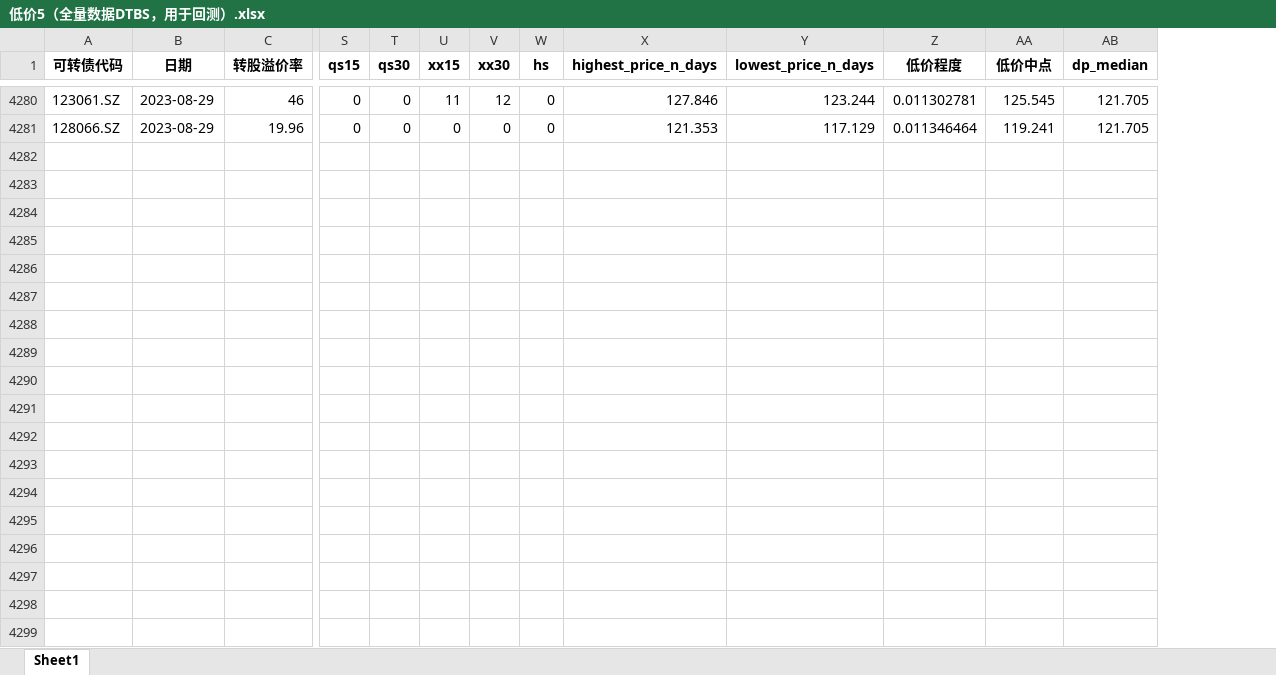
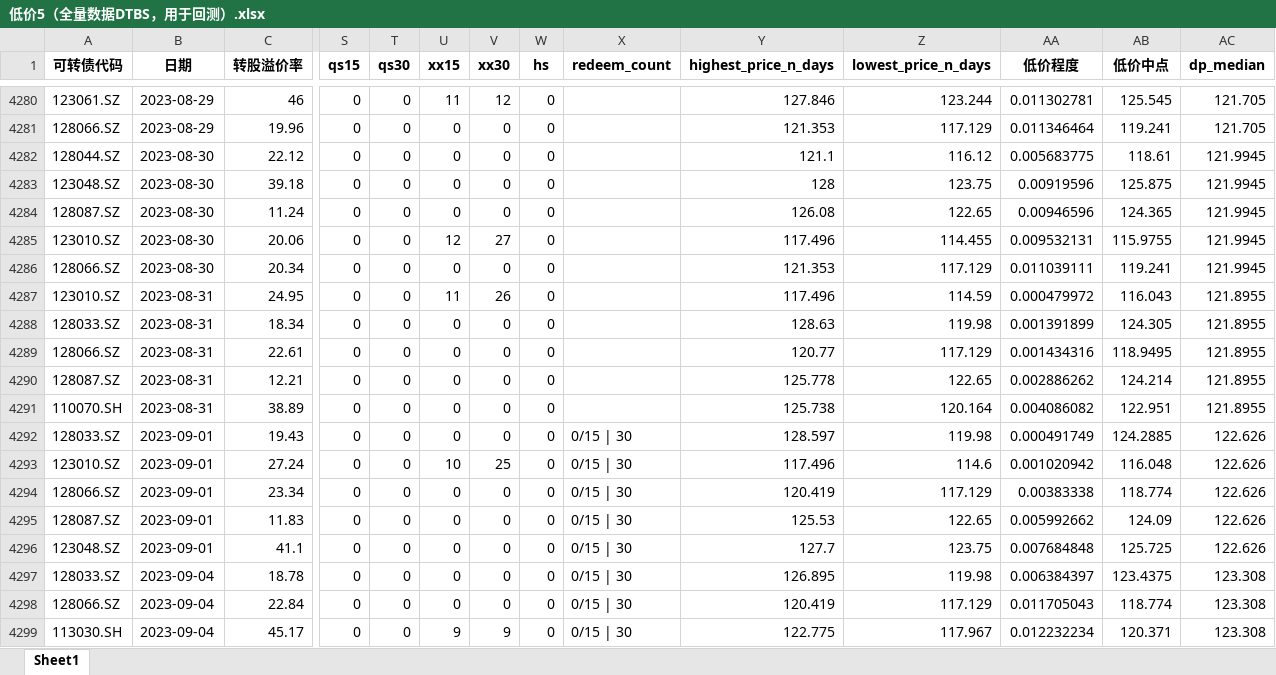
Before and after one commit to Big-ZhangCG/DB_FROM_20230811, an Excel workbook: mywork_ByZCG/pre_data_for_backtest/低价5（全量数据DTBS，用于回测）.xlsx, sheet Sheet1, drawn as a sheet; only a part is shown, gaps mark what is left out; values as stored, in another font and other column widths than the file's, no borders; rows hold the shown columns only; the diff covers the shown part only; the diff names each change by its address in the sheet, - before the commit and + after, or states it on an @@ line.

```diff
--- a/mywork_ByZCG/pre_data_for_backtest/低价5（全量数据DTBS，用于回测）.xlsx (sheet Sheet1)
+++ b/mywork_ByZCG/pre_data_for_backtest/低价5（全量数据DTBS，用于回测）.xlsx (sheet Sheet1)
+column X (redeem_count), empty
+row 4282: 128044.SZ | 2023-08-30 | 22.12 | 0 | 0 | 0 | 0 | 0 |  | 121.1 | 116.12 | 0.005683775 | 118.61 | 121.9945
+row 4283: 123048.SZ | 2023-08-30 | 39.18 | 0 | 0 | 0 | 0 | 0 |  | 128 | 123.75 | 0.00919596 | 125.875 | 121.9945
+row 4284: 128087.SZ | 2023-08-30 | 11.24 | 0 | 0 | 0 | 0 | 0 |  | 126.08 | 122.65 | 0.00946596 | 124.365 | 121.9945
+row 4285: 123010.SZ | 2023-08-30 | 20.06 | 0 | 0 | 12 | 27 | 0 |  | 117.496 | 114.455 | 0.009532131 | 115.9755 | 121.9945
+row 4286: 128066.SZ | 2023-08-30 | 20.34 | 0 | 0 | 0 | 0 | 0 |  | 121.353 | 117.129 | 0.011039111 | 119.241 | 121.9945
+row 4287: 123010.SZ | 2023-08-31 | 24.95 | 0 | 0 | 11 | 26 | 0 |  | 117.496 | 114.59 | 0.000479972 | 116.043 | 121.8955
+row 4288: 128033.SZ | 2023-08-31 | 18.34 | 0 | 0 | 0 | 0 | 0 |  | 128.63 | 119.98 | 0.001391899 | 124.305 | 121.8955
+row 4289: 128066.SZ | 2023-08-31 | 22.61 | 0 | 0 | 0 | 0 | 0 |  | 120.77 | 117.129 | 0.001434316 | 118.9495 | 121.8955
+row 4290: 128087.SZ | 2023-08-31 | 12.21 | 0 | 0 | 0 | 0 | 0 |  | 125.778 | 122.65 | 0.002886262 | 124.214 | 121.8955
+row 4291: 110070.SH | 2023-08-31 | 38.89 | 0 | 0 | 0 | 0 | 0 |  | 125.738 | 120.164 | 0.004086082 | 122.951 | 121.8955
+row 4292: 128033.SZ | 2023-09-01 | 19.43 | 0 | 0 | 0 | 0 | 0 | 0/15 | 30 | 128.597 | 119.98 | 0.000491749 | 124.2885 | 122.626
+row 4293: 123010.SZ | 2023-09-01 | 27.24 | 0 | 0 | 10 | 25 | 0 | 0/15 | 30 | 117.496 | 114.6 | 0.001020942 | 116.048 | 122.626
+row 4294: 128066.SZ | 2023-09-01 | 23.34 | 0 | 0 | 0 | 0 | 0 | 0/15 | 30 | 120.419 | 117.129 | 0.00383338 | 118.774 | 122.626
+row 4295: 128087.SZ | 2023-09-01 | 11.83 | 0 | 0 | 0 | 0 | 0 | 0/15 | 30 | 125.53 | 122.65 | 0.005992662 | 124.09 | 122.626
+row 4296: 123048.SZ | 2023-09-01 | 41.1 | 0 | 0 | 0 | 0 | 0 | 0/15 | 30 | 127.7 | 123.75 | 0.007684848 | 125.725 | 122.626
+row 4297: 128033.SZ | 2023-09-04 | 18.78 | 0 | 0 | 0 | 0 | 0 | 0/15 | 30 | 126.895 | 119.98 | 0.006384397 | 123.4375 | 123.308
+row 4298: 128066.SZ | 2023-09-04 | 22.84 | 0 | 0 | 0 | 0 | 0 | 0/15 | 30 | 120.419 | 117.129 | 0.011705043 | 118.774 | 123.308
+row 4299: 113030.SH | 2023-09-04 | 45.17 | 0 | 0 | 9 | 9 | 0 | 0/15 | 30 | 122.775 | 117.967 | 0.012232234 | 120.371 | 123.308
```
Also changed, not shown: 7 added rows elsewhere in this sheet, mywork_ByZCG/pre_data_for_backtest/区间双低3（全量数据DTBS，用于回测）.xlsx, mywork_ByZCG/pre_data_for_backtest/双低+平底5（全量数据DTBS，用于回测）.xlsx, 30 other files.
